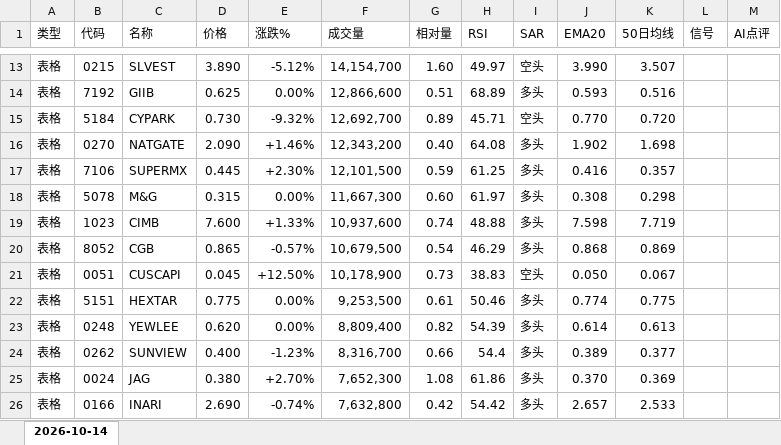
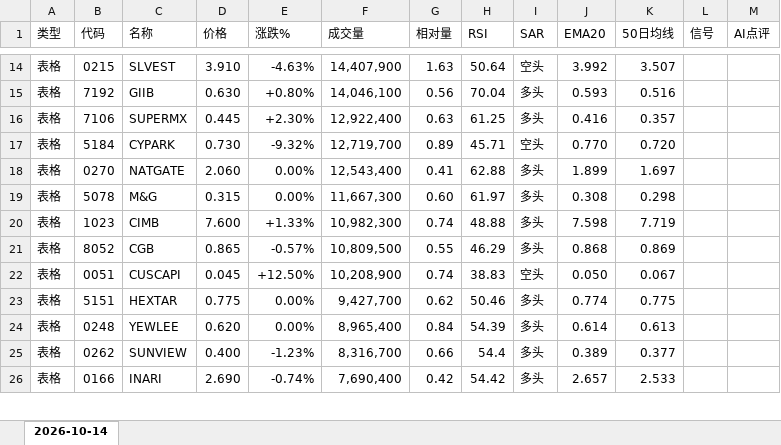
Before and after one commit to CJA231/Bursa-bot, an Excel workbook: docs/downloads/2026-10-14/bursa-report-2026-10-14.xlsx, sheet 2026-10-14, drawn as a sheet; only a part is shown, gaps mark what is left out; values as stored, in another font and other column widths than the file's, no cell formats; removed rows and columns are numbered as before the commit, all else as after; the diff covers the shown part only; the diff names each change by its address in the sheet, - before the commit and + after, or states it on an @@ line.

```diff
--- a/docs/downloads/2026-10-14/bursa-report-2026-10-14.xlsx (sheet 2026-10-14)
+++ b/docs/downloads/2026-10-14/bursa-report-2026-10-14.xlsx (sheet 2026-10-14)
-D14 (价格): 3.890
+D14 (价格): 3.910
-E14 (涨跌%): -5.12%
+E14 (涨跌%): -4.63%
-F14 (成交量): 14,154,700
+F14 (成交量): 14,407,900
-G14 (相对量): 1.60
+G14 (相对量): 1.63
-H14 (RSI): 49.97
+H14 (RSI): 50.64
-J14 (EMA20): 3.990
+J14 (EMA20): 3.992
-D15 (价格): 0.625
+D15 (价格): 0.630
-E15 (涨跌%): 0.00%
+E15 (涨跌%): +0.80%
-F15 (成交量): 12,866,600
+F15 (成交量): 14,046,100
-G15 (相对量): 0.51
+G15 (相对量): 0.56
-H15 (RSI): 68.89
+H15 (RSI): 70.04
+row 16: 表格 | 7106 | SUPERMX | 0.445 | +2.30% | 12,922,400 | 0.63 | 61.25 | 多头 | 0.416 | 0.357
-F17 (成交量): 12,692,700
+F17 (成交量): 12,719,700
-D18 (价格): 2.090
+D18 (价格): 2.060
-E18 (涨跌%): +1.46%
+E18 (涨跌%): 0.00%
-F18 (成交量): 12,343,200
+F18 (成交量): 12,543,400
-G18 (相对量): 0.40
+G18 (相对量): 0.41
-H18 (RSI): 64.08
+H18 (RSI): 62.88
-J18 (EMA20): 1.902
+J18 (EMA20): 1.899
-K18 (50日均线): 1.698
+K18 (50日均线): 1.697
-row 17: 表格 | 7106 | SUPERMX | 0.445 | +2.30% | 12,101,500 | 0.59 | 61.25 | 多头 | 0.416 | 0.357
-F20 (成交量): 10,937,600
+F20 (成交量): 10,982,300
-F21 (成交量): 10,679,500
+F21 (成交量): 10,809,500
-G21 (相对量): 0.54
+G21 (相对量): 0.55
-F22 (成交量): 10,178,900
+F22 (成交量): 10,208,900
-G22 (相对量): 0.73
+G22 (相对量): 0.74
-F23 (成交量): 9,253,500
+F23 (成交量): 9,427,700
-G23 (相对量): 0.61
+G23 (相对量): 0.62
-F24 (成交量): 8,809,400
+F24 (成交量): 8,965,400
-G24 (相对量): 0.82
+G24 (相对量): 0.84
-row 25: 表格 | 0024 | JAG | 0.380 | +2.70% | 7,652,300 | 1.08 | 61.86 | 多头 | 0.370 | 0.369
-F26 (成交量): 7,632,800
+F26 (成交量): 7,690,400
```
Also changed, not shown: 58 added rows, 53 removed rows and 332 edited cells elsewhere in this sheet, cell formats, docs/downloads/bursa-report-last7.xlsx, 12 other files.
